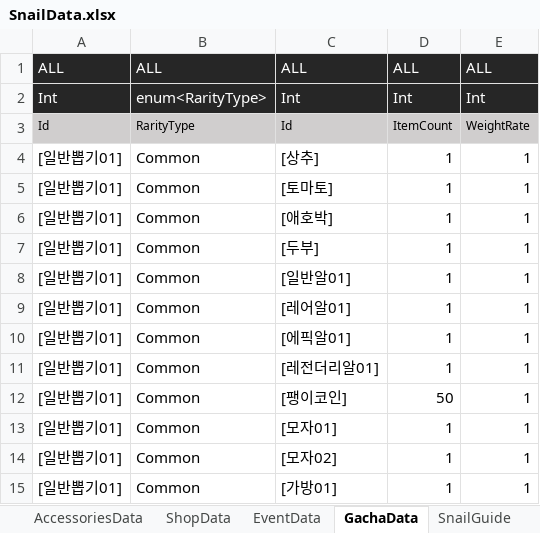
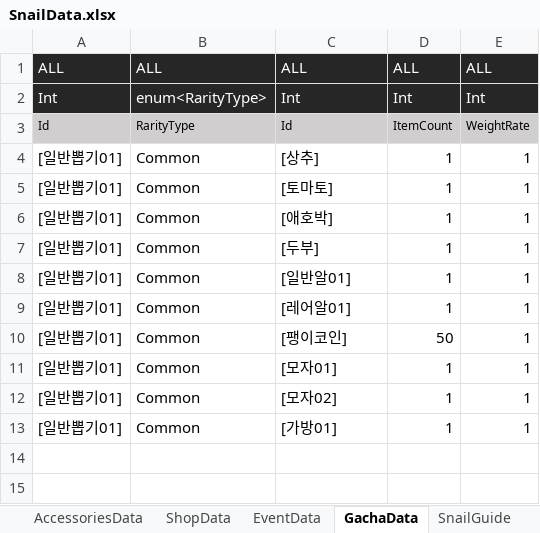
Before and after one commit to dengu97/SnailProject, an Excel workbook: SnailData.xlsx, sheet GachaData, drawn as a sheet; values as stored, in another font and other column widths than the file's, no borders; the diff names each change by its address in the sheet, - before the commit and + after, or states it on an @@ line.

```diff
--- a/SnailData.xlsx (sheet GachaData)
+++ b/SnailData.xlsx (sheet GachaData)
-row 10: [일반뽑기01] | Common | [에픽알01] | 1 | 1
-row 11: [일반뽑기01] | Common | [레전더리알01] | 1 | 1
```
Also changed, not shown: sheet SnailGuide, sheet PartsData, 3 other files.
